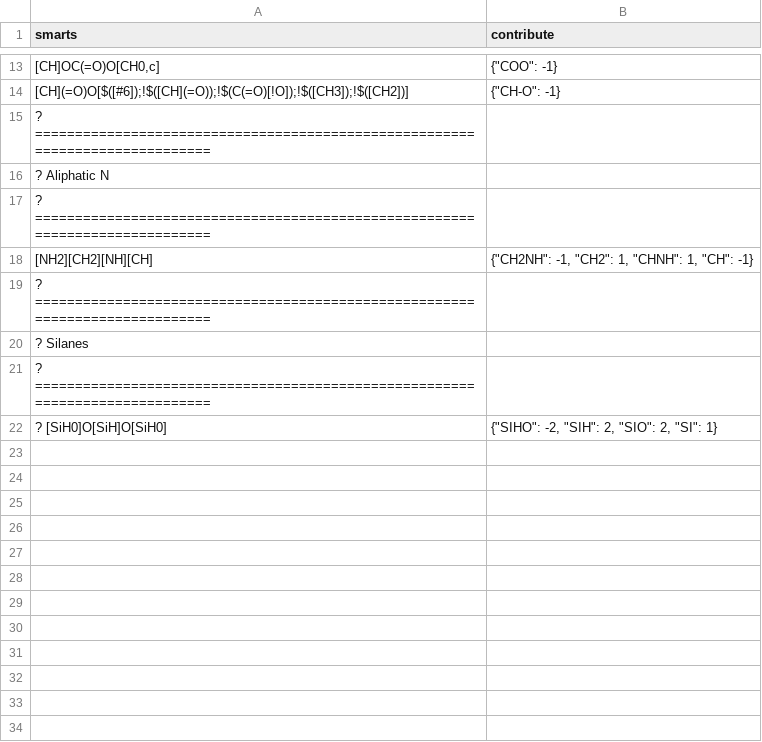
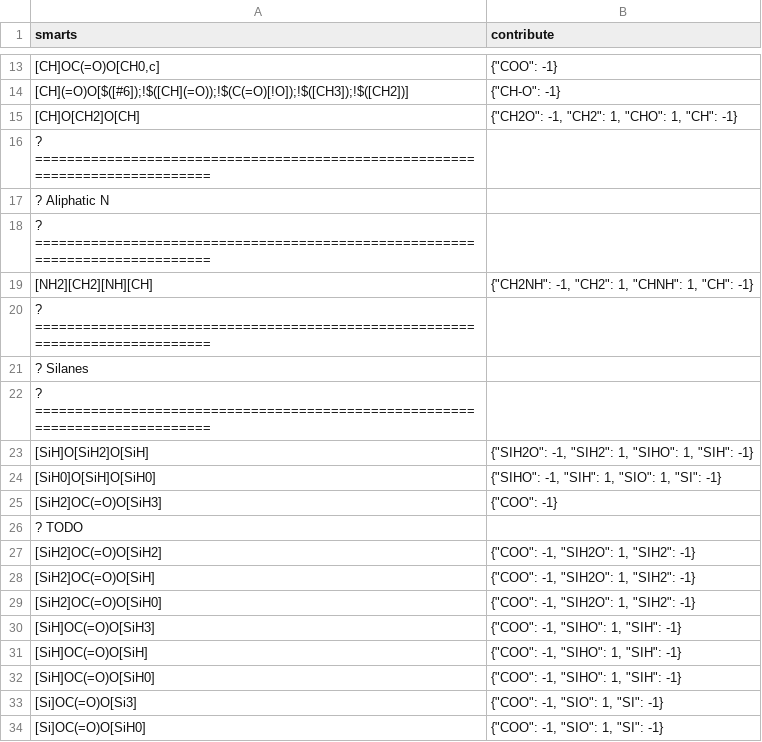
Before and after one commit to ipqa-research/ugropy, a CSV file: ugropy/groupscsv/problematic_structures.csv, drawn as a sheet; only a part is shown, gaps mark what is left out.

```diff
--- a/ugropy/groupscsv/problematic_structures.csv
+++ b/ugropy/groupscsv/problematic_structures.csv
@@ -14,2 +14,3 @@ smarts|contribute
 [CH](=O)O[$([#6]);!$([CH](=O));!$(C(=O)[!O]);!$([CH3]);!$([CH2])]|"{""CH-O"": -1}"
+[CH]O[CH2]O[CH]|"{""CH2O"": -1, ""CH2"": 1, ""CHO"": 1, ""CH"": -1}"
 ? =============================================================================
@@ -21,2 +22,13 @@ smarts|contribute
 ? =============================================================================
-? [SiH0]O[SiH]O[SiH0]|"{""SIHO"": -2, ""SIH"": 2, ""SIO"": 2, ""SI"": 1}"
+[SiH]O[SiH2]O[SiH]|"{""SIH2O"": -1, ""SIH2"": 1, ""SIHO"": 1, ""SIH"": -1}"
+[SiH0]O[SiH]O[SiH0]|"{""SIHO"": -1, ""SIH"": 1, ""SIO"": 1, ""SI"": -1}"
+[SiH2]OC(=O)O[SiH3]|"{""COO"": -1}"
+? TODO
+[SiH2]OC(=O)O[SiH2]|"{""COO"": -1, ""SIH2O"": 1, ""SIH2"": -1}"
+[SiH2]OC(=O)O[SiH]|"{""COO"": -1, ""SIH2O"": 1, ""SIH2"": -1}"
+[SiH2]OC(=O)O[SiH0]|"{""COO"": -1, ""SIH2O"": 1, ""SIH2"": -1}"
+[SiH]OC(=O)O[SiH3]|"{""COO"": -1, ""SIHO"": 1, ""SIH"": -1}"
+[SiH]OC(=O)O[SiH]|"{""COO"": -1, ""SIHO"": 1, ""SIH"": -1}"
+[SiH]OC(=O)O[SiH0]|"{""COO"": -1, ""SIHO"": 1, ""SIH"": -1}"
+[Si]OC(=O)O[Si3]|"{""COO"": -1, ""SIO"": 1, ""SI"": -1}"
+[Si]OC(=O)O[SiH0]|"{""COO"": -1, ""SIO"": 1, ""SI"": -1}"
```
Also changed, not shown: ugropy/groupscsv/unifac/unifac_matrix.csv, ugropy/groupscsv/unifac/unifac_subgroups.csv, 8 other files.
